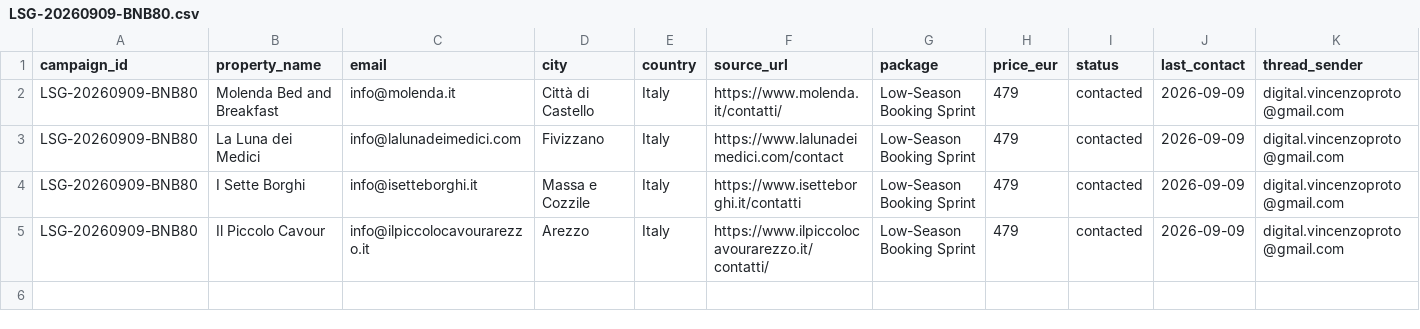
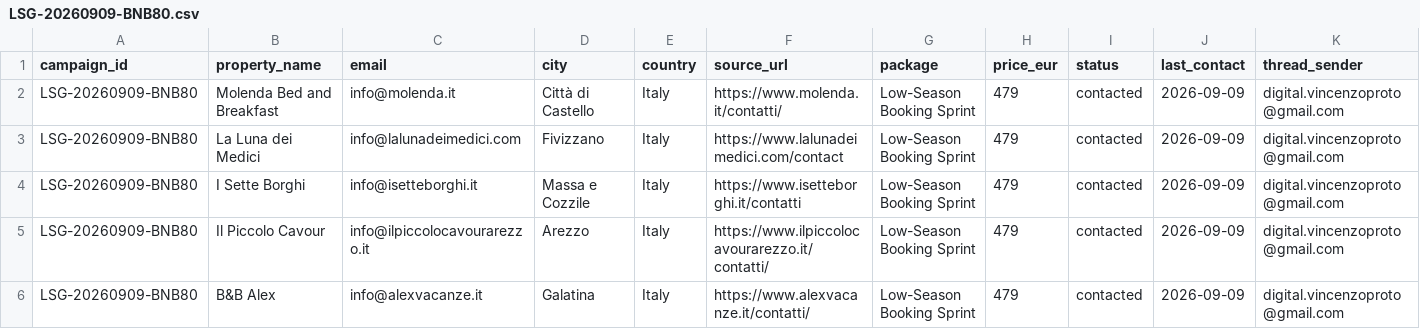
Before and after one commit to vincenzoproto/Lowseasongrowth, a CSV file: crm/campaigns/LSG-20260909-BNB80.csv, drawn as a sheet; only a part is shown; rows hold the shown columns only; the diff names each change by its address in the sheet, - before the commit and + after, or states it on an @@ line.

```diff
--- a/crm/campaigns/LSG-20260909-BNB80.csv
+++ b/crm/campaigns/LSG-20260909-BNB80.csv
+row 6: LSG-20260909-BNB80 | B&B Alex | info@alexvacanze.it | Galatina | Italy | https://www.alexvacanze.it/contatti/ | Low-Season Booking Sprint | 479 | contacted | 2026-09-09 | digital.vincenzoproto@gmail.com
```
Also changed, not shown: crm/LEADS.csv.
